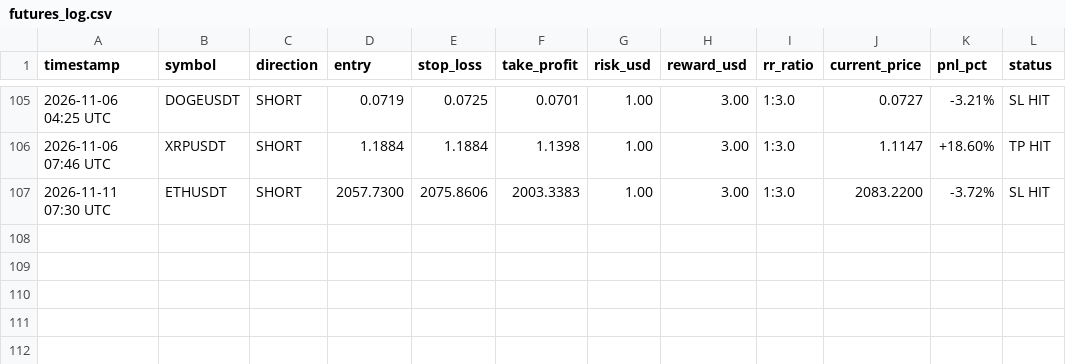
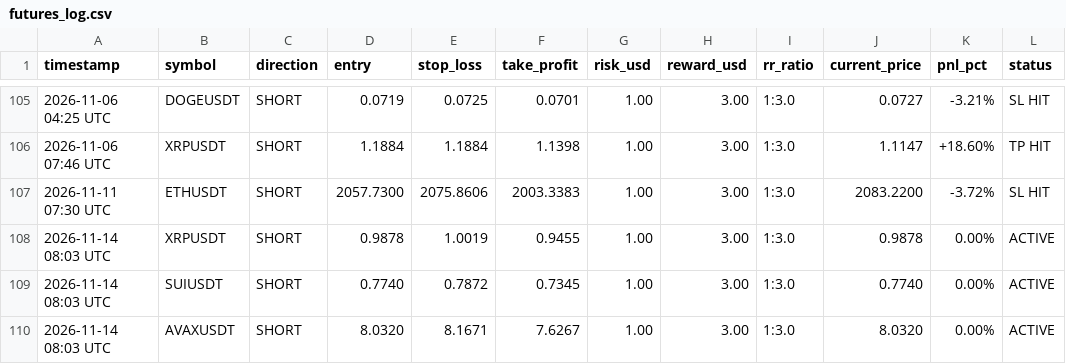
Before and after one commit to musha1229/crypto-future-bot, a CSV file: futures_log.csv, drawn as a sheet; only a part is shown, gaps mark what is left out.

```diff
--- a/futures_log.csv
+++ b/futures_log.csv
@@ -107 +107,4 @@ timestamp,symbol,direction,entry,stop_loss,take_profit,risk_usd,reward_usd,rr_ra
 2026-11-11 07:30 UTC,ETHUSDT,SHORT,2057.7300,2075.8606,2003.3383,1.00,3.00,1:3.0,2083.2200,-3.72%,SL HIT
+2026-11-14 08:03 UTC,XRPUSDT,SHORT,0.9878,1.0019,0.9455,1.00,3.00,1:3.0,0.9878,0.00%,ACTIVE
+2026-11-14 08:03 UTC,SUIUSDT,SHORT,0.7740,0.7872,0.7345,1.00,3.00,1:3.0,0.7740,0.00%,ACTIVE
+2026-11-14 08:03 UTC,AVAXUSDT,SHORT,8.0320,8.1671,7.6267,1.00,3.00,1:3.0,8.0320,0.00%,ACTIVE
```
